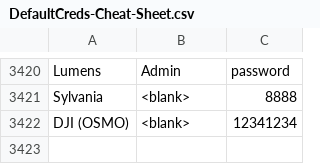
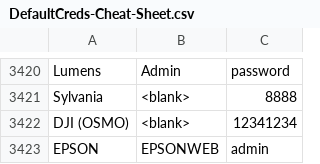
Before and after one commit to ihebski/DefaultCreds-cheat-sheet, a CSV file: DefaultCreds-Cheat-Sheet.csv, drawn as a sheet; only a part is shown, gaps mark what is left out; the diff names each change by its address in the sheet, - before the commit and + after, or states it on an @@ line.

Commit message:
Added EPSON

```diff
--- a/DefaultCreds-Cheat-Sheet.csv
+++ b/DefaultCreds-Cheat-Sheet.csv
+row 3423: EPSON | EPSONWEB | admin
```
